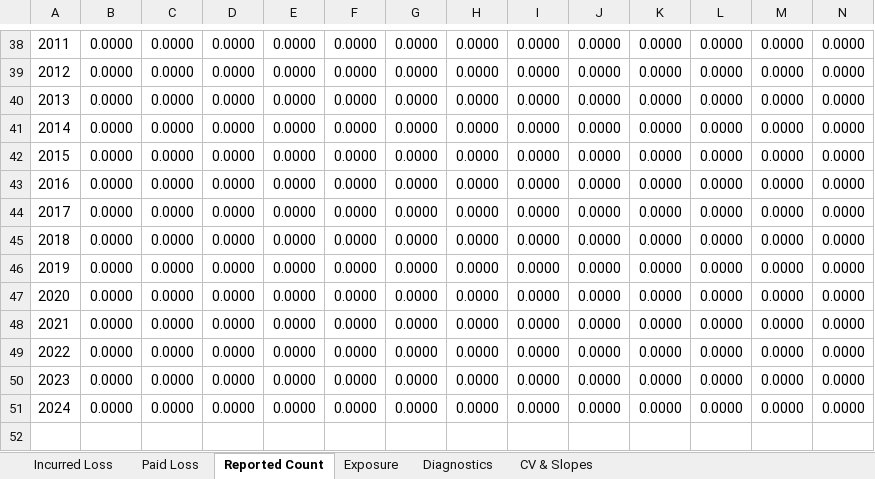
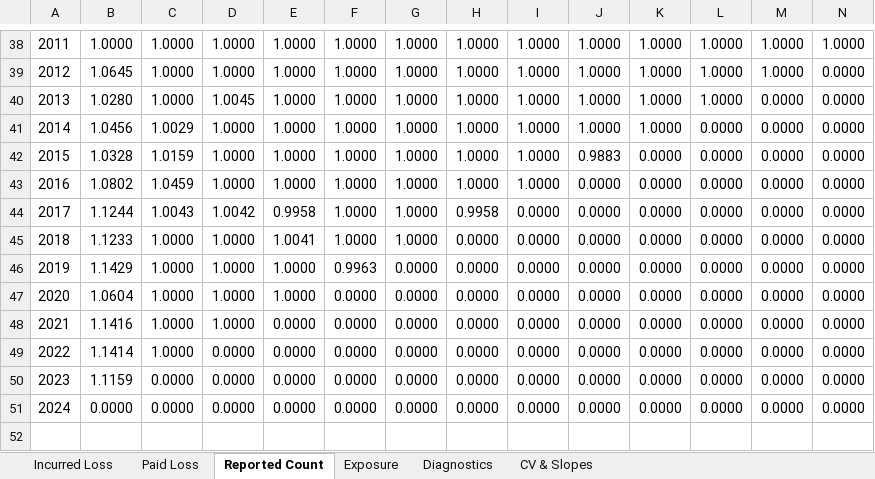
Before and after one commit to cas-team-analyst/team-analyst, an Excel workbook: sample-data/sample-run/selections/Chain Ladder Selections - LDFs.xlsx, sheet Reported Count, drawn as a sheet; only a part is shown, gaps mark what is left out; values as stored, in another font and other column widths than the file's, no borders; the diff covers the shown part only; the diff names each change by its address in the sheet, - before the commit and + after, or states it on an @@ line.

```diff
--- a/sample-data/sample-run/selections/Chain Ladder Selections - LDFs.xlsx (sheet Reported Count)
+++ b/sample-data/sample-run/selections/Chain Ladder Selections - LDFs.xlsx (sheet Reported Count)
-B38: 0.0000
+B38: 1.0000
-C38:C40: 0.0000
+C38:C40: 1.0000
-D38:D39: 0.0000
+D38:D39: 1.0000
-E38:E43: 0.0000
+E38:E43: 1.0000
-F38:F45: 0.0000
+F38:F45: 1.0000
-G38:G45: 0.0000
+G38:G45: 1.0000
-H38:H43: 0.0000
+H38:H43: 1.0000
-I38:I43: 0.0000
+I38:I43: 1.0000
-J38:J41: 0.0000
+J38:J41: 1.0000
-K38:K41: 0.0000
+K38:K41: 1.0000
-L38:L40: 0.0000
+L38:L40: 1.0000
-M38:M39: 0.0000
+M38:M39: 1.0000
-N38: 0.0000
+N38: 1.0000
-B39: 0.0000
+B39: 1.0645
-B40: 0.0000
+B40: 1.0280
-D40: 0.0000
+D40: 1.0045
-B41: 0.0000
+B41: 1.0456
-C41: 0.0000
+C41: 1.0029
-D41:D43: 0.0000
+D41:D43: 1.0000
-B42: 0.0000
+B42: 1.0328
-C42: 0.0000
+C42: 1.0159
-J42: 0.0000
+J42: 0.9883
-B43: 0.0000
+B43: 1.0802
-C43: 0.0000
+C43: 1.0459
-B44: 0.0000
+B44: 1.1244
-C44: 0.0000
+C44: 1.0043
-D44: 0.0000
+D44: 1.0042
-E44: 0.0000
+E44: 0.9958
-H44: 0.0000
+H44: 0.9958
-B45: 0.0000
+B45: 1.1233
-C45:C49: 0.0000
+C45:C49: 1.0000
-D45:D48: 0.0000
+D45:D48: 1.0000
-E45: 0.0000
+E45: 1.0041
-B46: 0.0000
+B46: 1.1429
-E46:E47: 0.0000
+E46:E47: 1.0000
-F46: 0.0000
+F46: 0.9963
-B47: 0.0000
+B47: 1.0604
-B48: 0.0000
+B48: 1.1416
-B49: 0.0000
+B49: 1.1414
-B50: 0.0000
+B50: 1.1159
```
Also changed, not shown: 7 added rows, 7 removed rows and 45 edited cells elsewhere in this sheet, sheet Incurred Loss, sheet Paid Loss, sheet Diagnostics, formulas that keep their value, sample-data/sample-run/Analysis.xlsx, sample-data/sample-run/Tech Review.xlsx, 36 other files.
